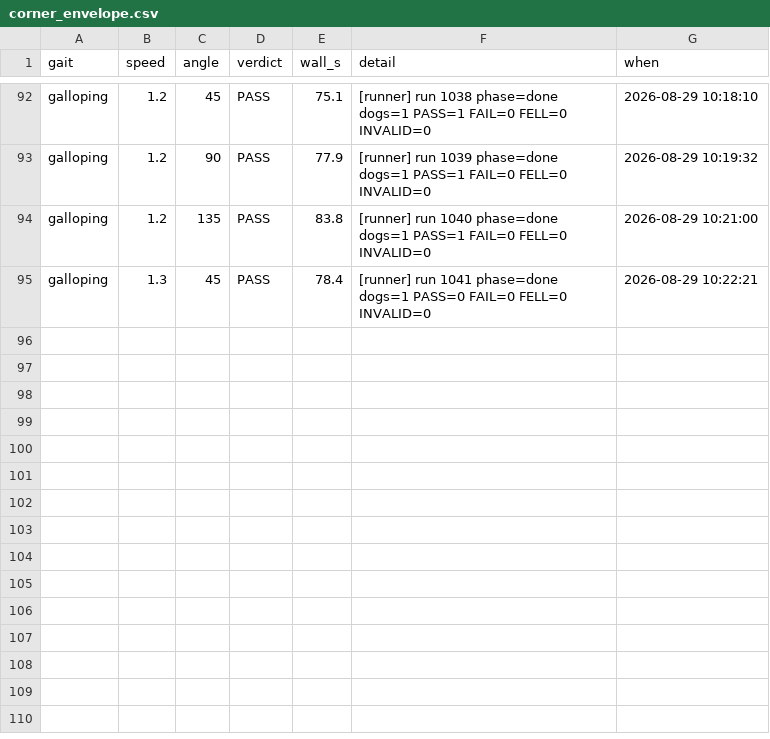
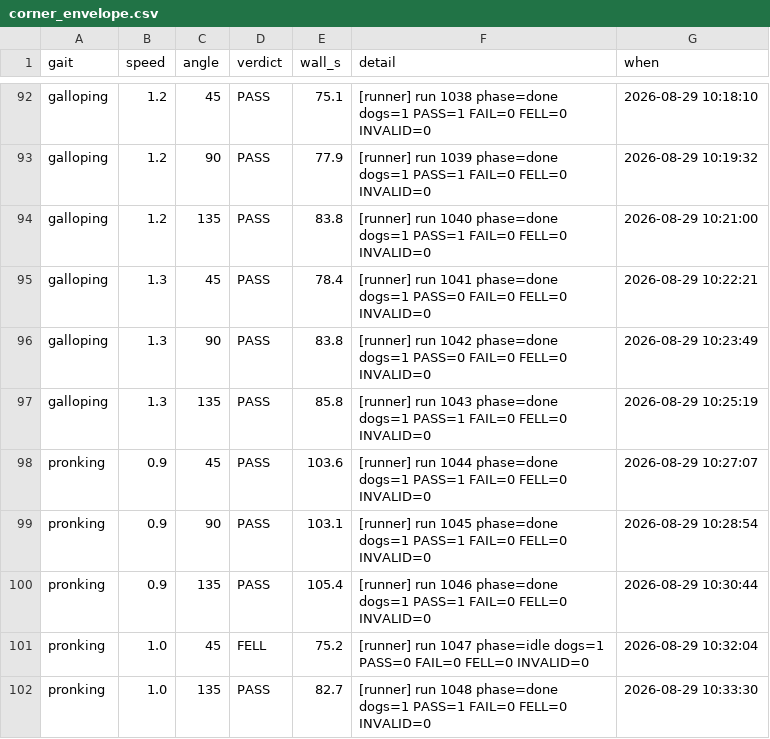
Before and after one commit to MAVProxyUser/MITCheetahSTM31MP1-Claude, a CSV file: unittests/corner_envelope.csv, drawn as a sheet; only a part is shown, gaps mark what is left out.

```diff
--- a/unittests/corner_envelope.csv
+++ b/unittests/corner_envelope.csv
@@ -95 +95,8 @@ galloping,1.2,135,PASS,83.8,[runner] run 1040 phase=done  dogs=1  PASS=1 FAIL=0
 galloping,1.3,45,PASS,78.4,[runner] run 1041 phase=done  dogs=1  PASS=0 FAIL=0 FELL=0 INVALID=0,2026-08-29 10:22:21
+galloping,1.3,90,PASS,83.8,[runner] run 1042 phase=done  dogs=1  PASS=0 FAIL=0 FELL=0 INVALID=0,2026-08-29 10:23:49
+galloping,1.3,135,PASS,85.8,[runner] run 1043 phase=done  dogs=1  PASS=1 FAIL=0 FELL=0 INVALID=0,2026-08-29 10:25:19
+pronking,0.9,45,PASS,103.6,[runner] run 1044 phase=done  dogs=1  PASS=1 FAIL=0 FELL=0 INVALID=0,2026-08-29 10:27:07
+pronking,0.9,90,PASS,103.1,[runner] run 1045 phase=done  dogs=1  PASS=1 FAIL=0 FELL=0 INVALID=0,2026-08-29 10:28:54
+pronking,0.9,135,PASS,105.4,[runner] run 1046 phase=done  dogs=1  PASS=1 FAIL=0 FELL=0 INVALID=0,2026-08-29 10:30:44
+pronking,1.0,45,FELL,75.2,[runner] run 1047 phase=idle  dogs=1  PASS=0 FAIL=0 FELL=0 INVALID=0,2026-08-29 10:32:04
+pronking,1.0,135,PASS,82.7,[runner] run 1048 phase=done  dogs=1  PASS=1 FAIL=0 FELL=0 INVALID=0,2026-08-29 10:33:30
```
Also changed, not shown: 2 other files.
